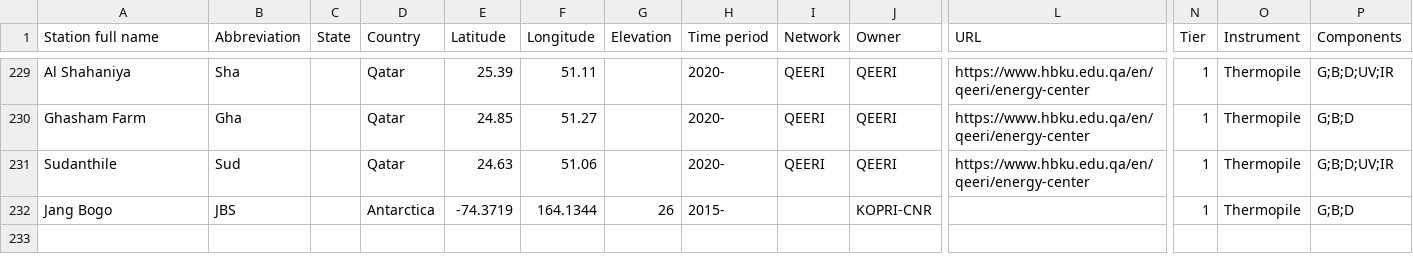
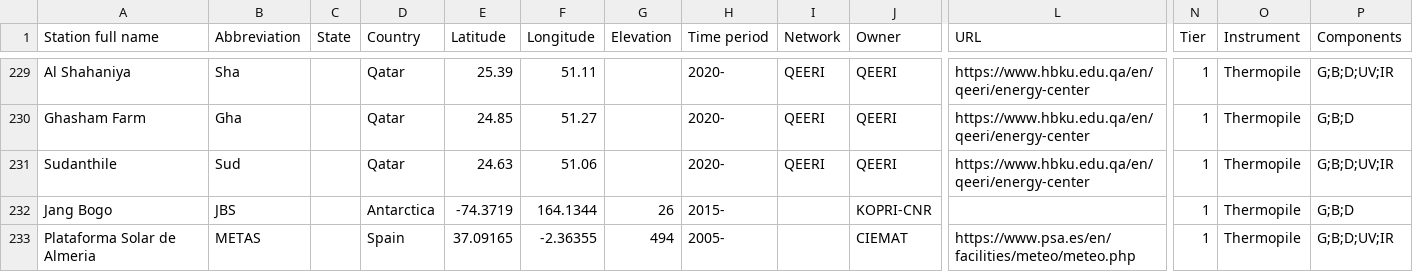
Before and after one commit to AssessingSolar/solarstations, a CSV file: solarstations.csv, drawn as a sheet; only a part is shown, gaps mark what is left out; rows hold the shown columns only; the diff names each change by its address in the sheet, - before the commit and + after, or states it on an @@ line.

Commit message:
Addition of Plataforma de Almeria station (#83)

```diff
--- a/solarstations.csv
+++ b/solarstations.csv
+row 233: Plataforma Solar de Almeria | METAS |  | Spain | 37.09165 | -2.36355 | 494 | 2005- |  | CIEMAT | https://www.psa.es/en/facilities/meteo/meteo.php | 1 | Thermopile | G;B;D;UV;IR
```
